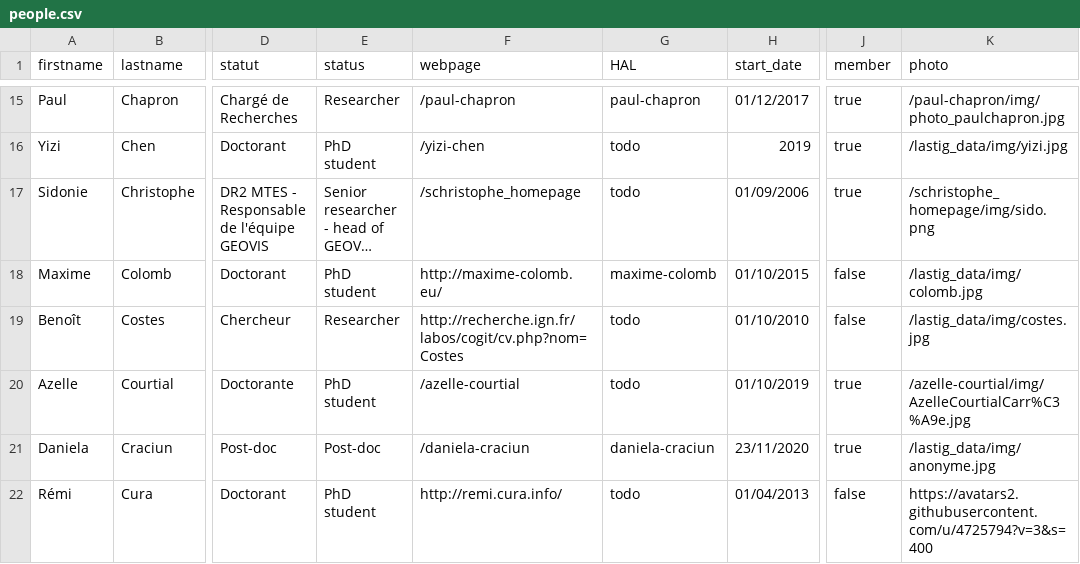
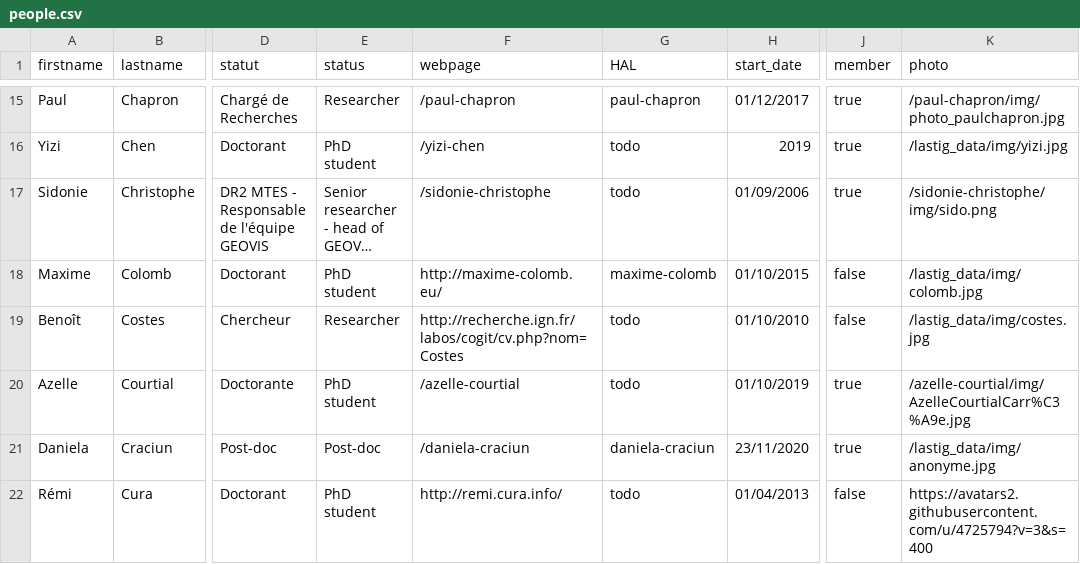
Before and after one commit to umrlastig/lastig_data, a CSV file: people.csv, drawn as a sheet; only a part is shown, gaps mark what is left out; long unchanged cells end in …; the diff names each change by its address in the sheet, - before the commit and + after, or states it on an @@ line.

Commit message:
Update people.csv
Edit name webpage sido

```diff
--- a/people.csv
+++ b/people.csv
-F17 (webpage): /schristophe_homepage
+F17 (webpage): /sidonie-christophe
-K17 (photo): /schristophe_homepage/img/sido.png
+K17 (photo): /sidonie-christophe/img/sido.png
```
